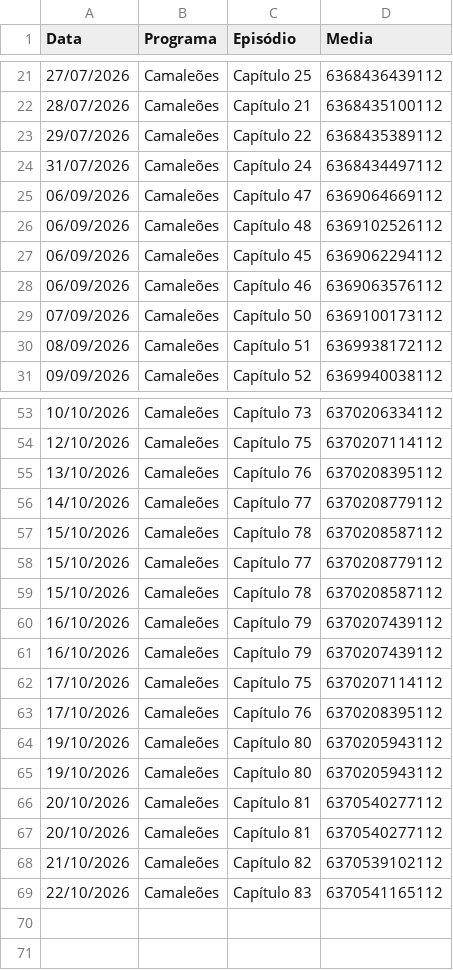
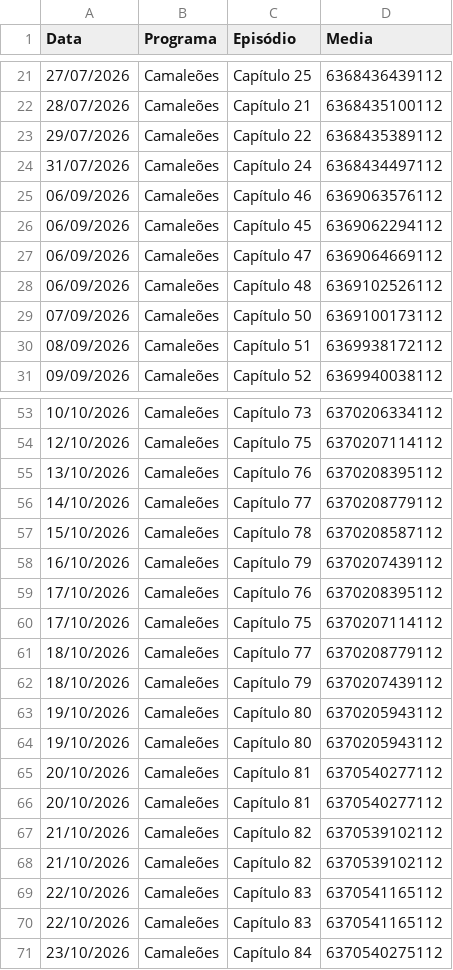
Before and after one commit to henriquerossi/Grade-SBTNovelas, a CSV file: programas/Camaleões.csv, drawn as a sheet; only a part is shown, gaps mark what is left out.

```diff
--- a/programas/Camaleões.csv
+++ b/programas/Camaleões.csv
@@ -24,6 +24,6 @@
 31/07/2026,Camaleões,Capítulo 24,6368434497112
+06/09/2026,Camaleões,Capítulo 46,6369063576112
+06/09/2026,Camaleões,Capítulo 45,6369062294112
 06/09/2026,Camaleões,Capítulo 47,6369064669112
 06/09/2026,Camaleões,Capítulo 48,6369102526112
-06/09/2026,Camaleões,Capítulo 45,6369062294112
-06/09/2026,Camaleões,Capítulo 46,6369063576112
 07/09/2026,Camaleões,Capítulo 50,6369100173112
@@ -57,8 +57,7 @@
 15/10/2026,Camaleões,Capítulo 78,6370208587112
-15/10/2026,Camaleões,Capítulo 77,6370208779112
-15/10/2026,Camaleões,Capítulo 78,6370208587112
 16/10/2026,Camaleões,Capítulo 79,6370207439112
-16/10/2026,Camaleões,Capítulo 79,6370207439112
+17/10/2026,Camaleões,Capítulo 76,6370208395112
 17/10/2026,Camaleões,Capítulo 75,6370207114112
-17/10/2026,Camaleões,Capítulo 76,6370208395112
+18/10/2026,Camaleões,Capítulo 77,6370208779112
+18/10/2026,Camaleões,Capítulo 79,6370207439112
 19/10/2026,Camaleões,Capítulo 80,6370205943112
@@ -68,2 +67,5 @@
 21/10/2026,Camaleões,Capítulo 82,6370539102112
+21/10/2026,Camaleões,Capítulo 82,6370539102112
 22/10/2026,Camaleões,Capítulo 83,6370541165112
+22/10/2026,Camaleões,Capítulo 83,6370541165112
+23/10/2026,Camaleões,Capítulo 84,6370540275112
```
Also changed, not shown: programas/Abigail.csv, programas/Marisol.csv, 3 other files.
